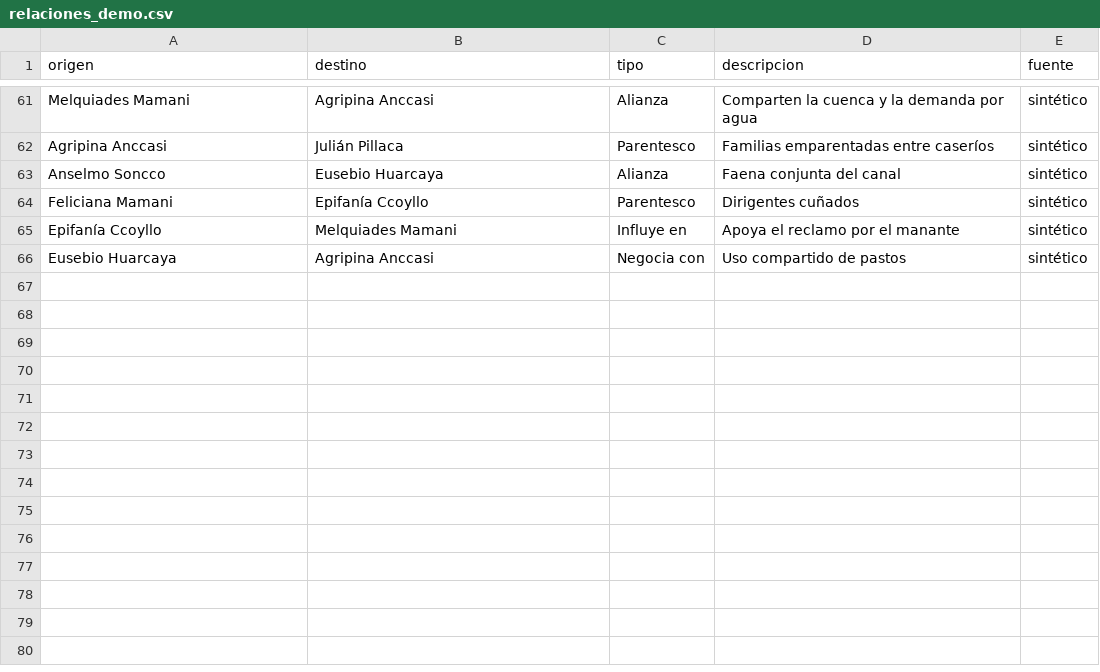
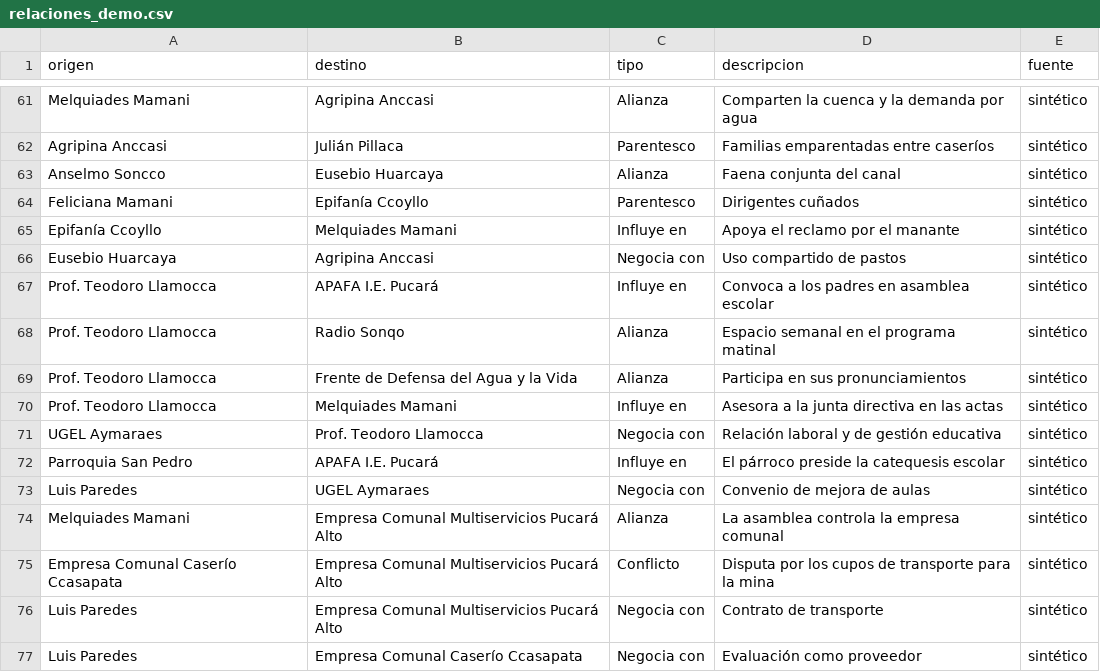
Before and after one commit to roddyhuarhua-hub/compromisos, a CSV file: datos/ejemplo/relaciones_demo.csv, drawn as a sheet; only a part is shown, gaps mark what is left out; the diff names each change by its address in the sheet, - before the commit and + after, or states it on an @@ line.

```diff
--- a/datos/ejemplo/relaciones_demo.csv
+++ b/datos/ejemplo/relaciones_demo.csv
+row 67: Prof. Teodoro Llamocca | APAFA I.E. Pucará | Influye en | Convoca a los padres en asamblea escolar | sintético
+row 68: Prof. Teodoro Llamocca | Radio Sonqo | Alianza | Espacio semanal en el programa matinal | sintético
+row 69: Prof. Teodoro Llamocca | Frente de Defensa del Agua y la Vida | Alianza | Participa en sus pronunciamientos | sintético
+row 70: Prof. Teodoro Llamocca | Melquiades Mamani | Influye en | Asesora a la junta directiva en las actas | sintético
+row 71: UGEL Aymaraes | Prof. Teodoro Llamocca | Negocia con | Relación laboral y de gestión educativa | sintético
+row 72: Parroquia San Pedro | APAFA I.E. Pucará | Influye en | El párroco preside la catequesis escolar | sintético
+row 73: Luis Paredes | UGEL Aymaraes | Negocia con | Convenio de mejora de aulas | sintético
+row 74: Melquiades Mamani | Empresa Comunal Multiservicios Pucará Alto | Alianza | La asamblea controla la empresa comunal | sintético
+row 75: Empresa Comunal Caserío Ccasapata | Empresa Comunal Multiservicios Pucará Alto | Conflicto | Disputa por los cupos de transporte para la mina | sintético
+row 76: Luis Paredes | Empresa Comunal Multiservicios Pucará Alto | Negocia con | Contrato de transporte | sintético
+row 77: Luis Paredes | Empresa Comunal Caserío Ccasapata | Negocia con | Evaluación como proveedor | sintético
```
Also changed, not shown: datos/ejemplo/actores_demo.csv, datos/ejemplo/posturas_demo.csv, 7 other files.
